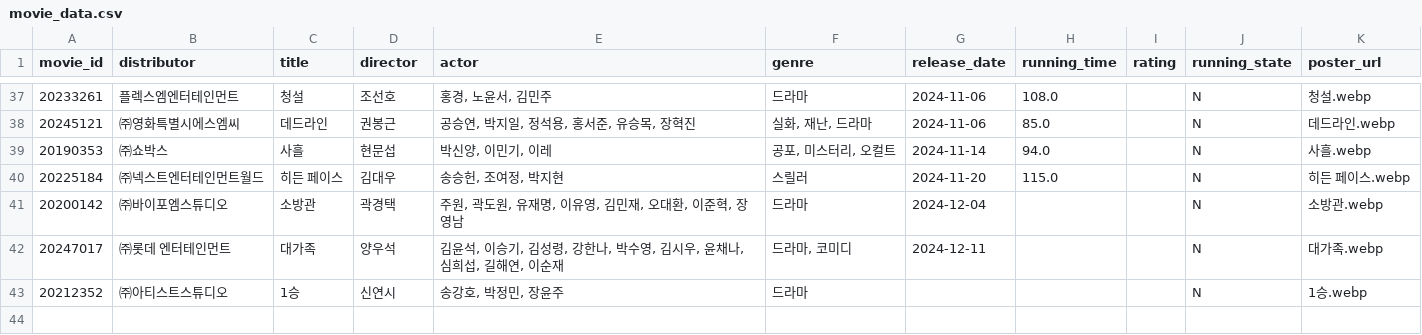
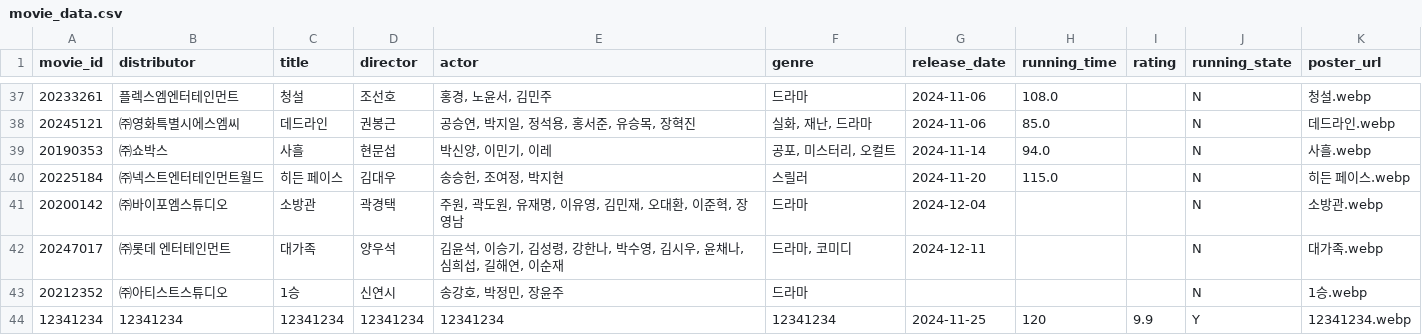
Before and after one commit to Duke011223/streamlit-movie, a CSV file: movie_data.csv, drawn as a sheet; only a part is shown, gaps mark what is left out; the diff names each change by its address in the sheet, - before the commit and + after, or states it on an @@ line.

Commit message:
Update movie_data.csv

```diff
--- a/movie_data.csv
+++ b/movie_data.csv
+row 44: 12341234 | 12341234 | 12341234 | 12341234 | 12341234 | 12341234 | 2024-11-25 | 120 | 9.9 | Y | 12341234.webp
```
